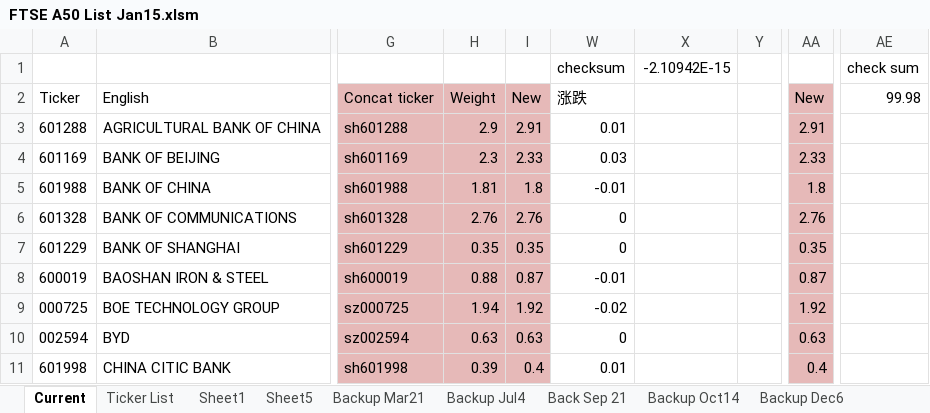
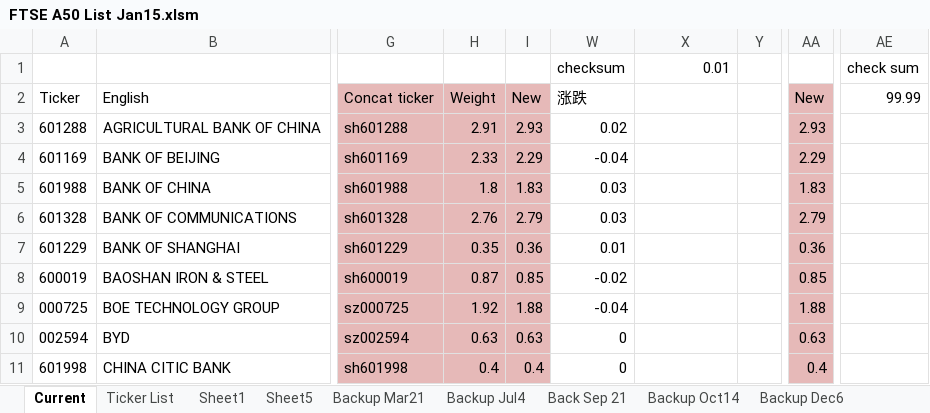
Before and after one commit to lukas1421/tradingFolder, an Excel workbook: FTSE A50 List Jan15.xlsm, sheet Current, drawn as a sheet; only a part is shown, gaps mark what is left out; values as stored, in another font and other column widths than the file's, no borders; charts and pictures not drawn; the diff covers the shown part only; the diff names each change by its address in the sheet, - before the commit and + after, or states it on an @@ line.

```diff
--- a/FTSE A50 List Jan15.xlsm (sheet Current)
+++ b/FTSE A50 List Jan15.xlsm (sheet Current)
-X1: -2.10942E-15
+X1: 0.01
-AE2: 99.98
+AE2: 99.99
-H3: 2.9
+H3: 2.91
-I3: 2.91
+I3: 2.93
-W3: 0.01
+W3: 0.02
-AA3: 2.91
+AA3: 2.93
-H4: 2.3
+H4: 2.33
-I4: 2.33
+I4: 2.29
-W4: 0.03
+W4: -0.04
-AA4: 2.33
+AA4: 2.29
-H5: 1.81
+H5: 1.8
-I5: 1.8
+I5: 1.83
-W5: -0.01
+W5: 0.03
-AA5: 1.8
+AA5: 1.83
-I6: 2.76
+I6: 2.79
-W6: 0
+W6: 0.03
-AA6: 2.76
+AA6: 2.79
-I7: 0.35
+I7: 0.36
-W7: 0
+W7: 0.01
-AA7: 0.35
+AA7: 0.36
-H8: 0.88
+H8: 0.87
-I8: 0.87
+I8: 0.85
-W8: -0.01
+W8: -0.02
-AA8: 0.87
+AA8: 0.85
-H9: 1.94
+H9: 1.92
-I9: 1.92
+I9: 1.88
-W9: -0.02
+W9: -0.04
-AA9: 1.92
+AA9: 1.88
-H11: 0.39
+H11: 0.4
-W11: 0.01
+W11: 0
```
Also changed, not shown: 134 edited cells elsewhere in this sheet, sheet Sheet1, hidden cells, charts or pictures, PnL Report.xlsm, new.xlsx, 11 other files.
